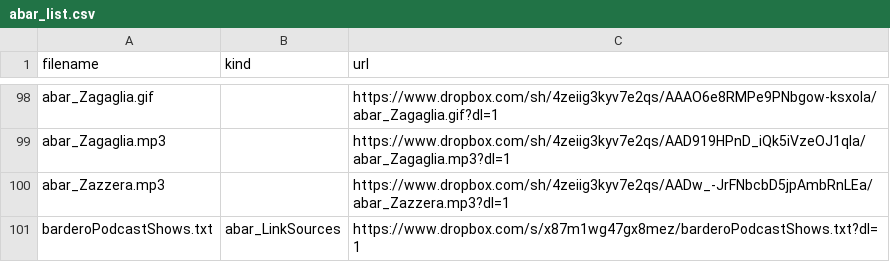
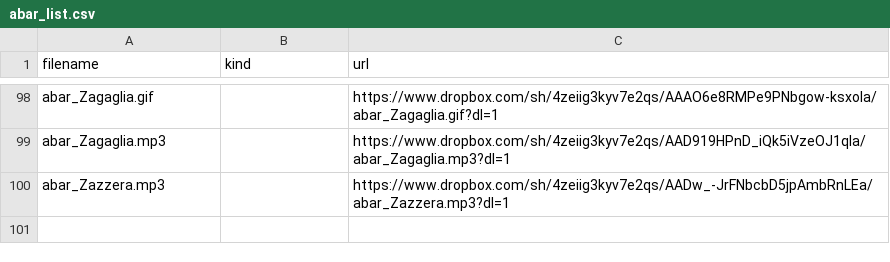
Before and after one commit to benkio/sBots, a CSV file: aBarberoBot/abar_list.csv, drawn as a sheet; only a part is shown, gaps mark what is left out; the diff names each change by its address in the sheet, - before the commit and + after, or states it on an @@ line.

```diff
--- a/aBarberoBot/abar_list.csv
+++ b/aBarberoBot/abar_list.csv
-row 101: barderoPodcastShows.txt | abar_LinkSources | https://www.dropbox.com/s/x87m1wg47gx8mez/barderoPodcastShows.txt?dl=1
```
Also changed, not shown: richardPHJBensonBot/rphjb_list.csv, xahBot/xah_list.csv, 1 other file.
